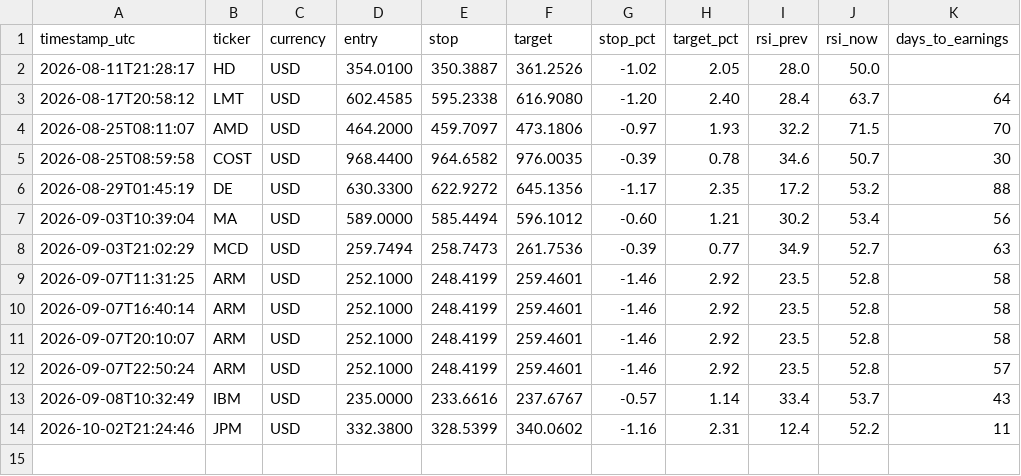
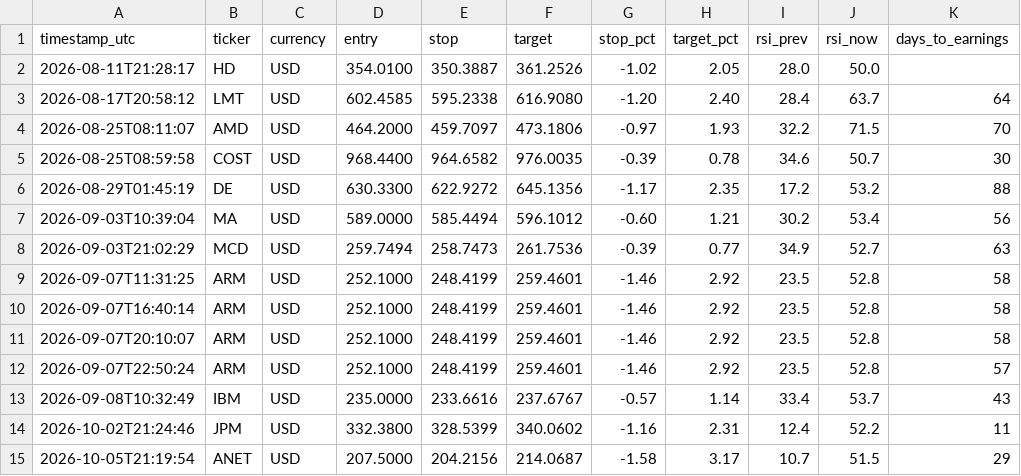
Before and after one commit to GraceVio/StockAlert, a CSV file: alerts_log.csv, drawn as a sheet.

```diff
--- a/alerts_log.csv
+++ b/alerts_log.csv
@@ -14 +14,2 @@ timestamp_utc,ticker,currency,entry,stop,target,stop_pct,target_pct,rsi_prev,rsi
 2026-10-02T21:24:46,JPM,USD,332.3800,328.5399,340.0602,-1.16,2.31,12.4,52.2,11
+2026-10-05T21:19:54,ANET,USD,207.5000,204.2156,214.0687,-1.58,3.17,10.7,51.5,29
```
